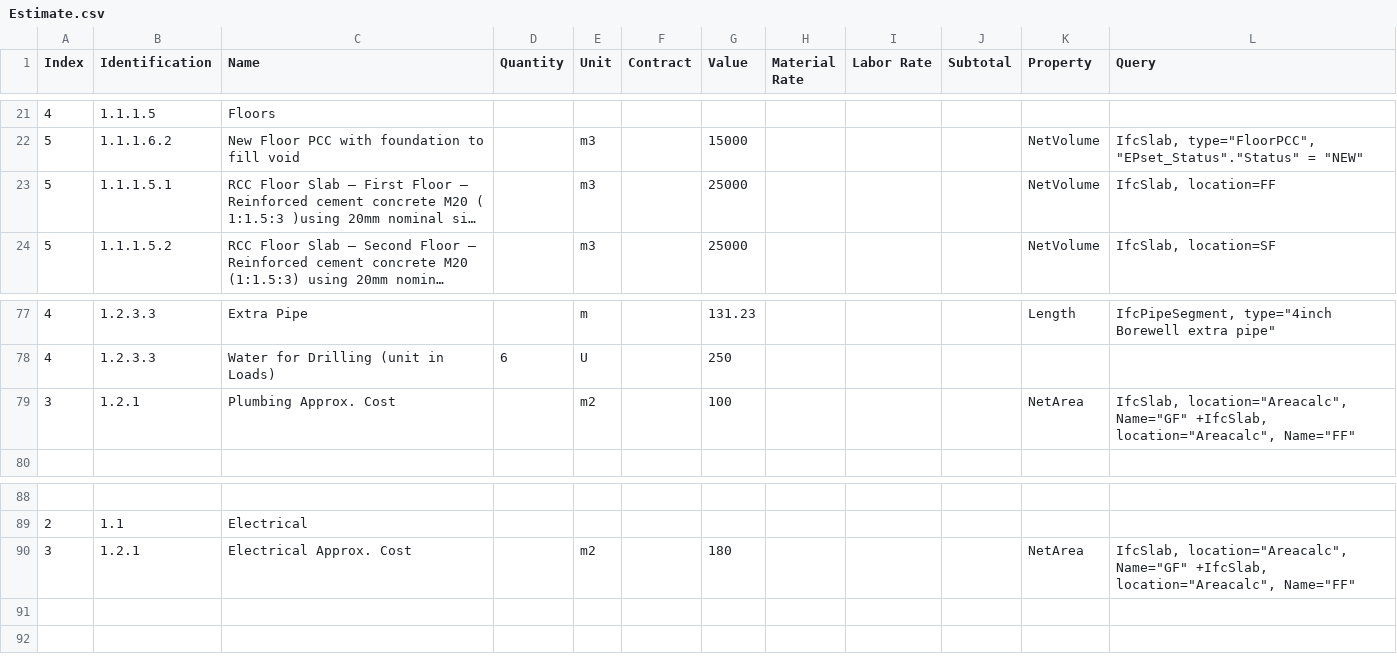
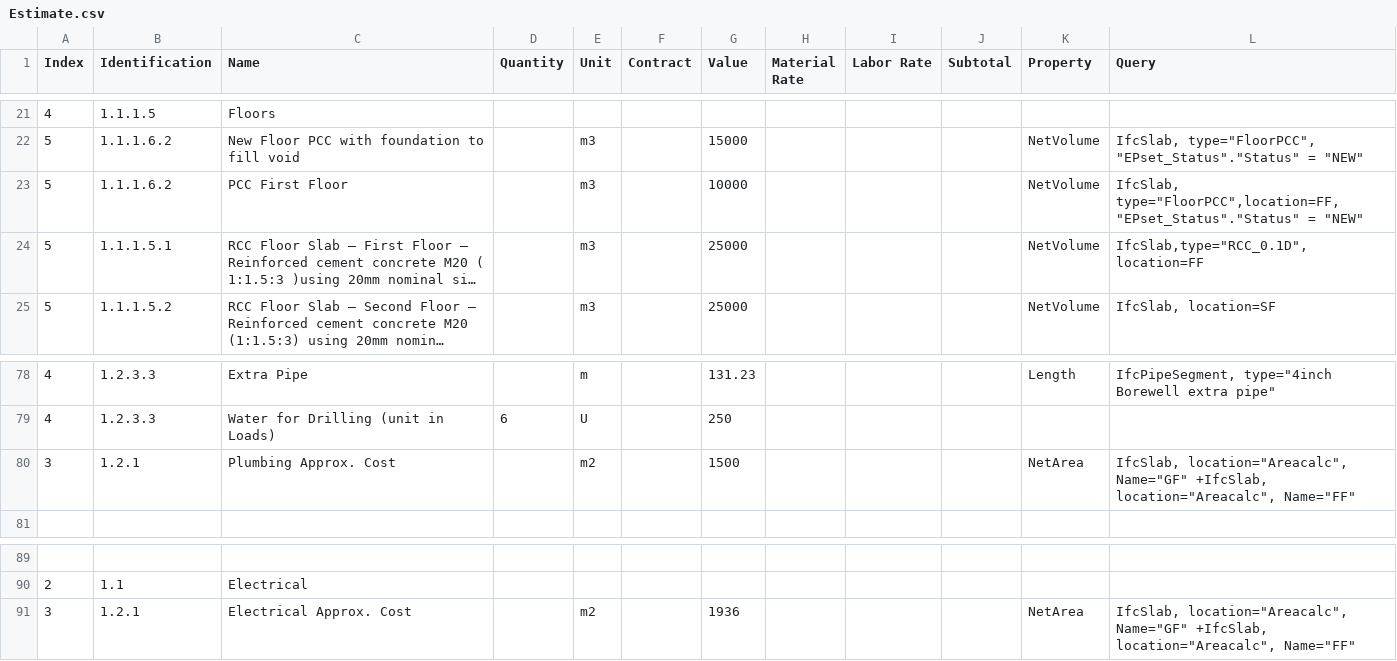
Before and after one commit to Arunarchitect/ManilalIFC, a CSV file: schedules/Estimate.csv, drawn as a sheet; only a part is shown, gaps mark what is left out; long unchanged cells end in …; addresses are those after the commit; the diff names each change by its address in the sheet, - before the commit and + after, or states it on an @@ line.

Commit message:
added new estimate

```diff
--- a/schedules/Estimate.csv
+++ b/schedules/Estimate.csv
+row 23: 5 | 1.1.1.6.2 | PCC First Floor |  | m3 |  | 10000 |  |  |  | NetVolume | IfcSlab, type="FloorPCC",location=FF, "EPset_Status"."Status" = "NEW"
-L24 (Query): IfcSlab, location=FF
+L24 (Query): IfcSlab,type="RCC_0.1D", location=FF
-G80 (Value): 100
+G80 (Value): 1500
-G91 (Value): 180
+G91 (Value): 1936
```
Also changed, not shown: 2 other files.
